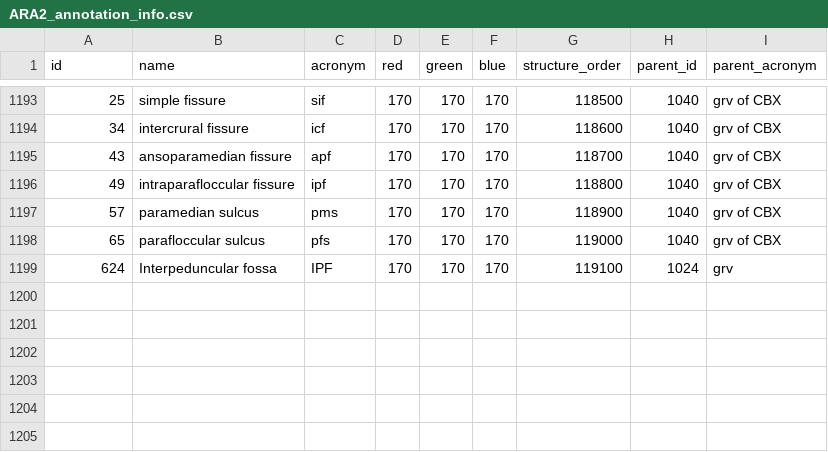
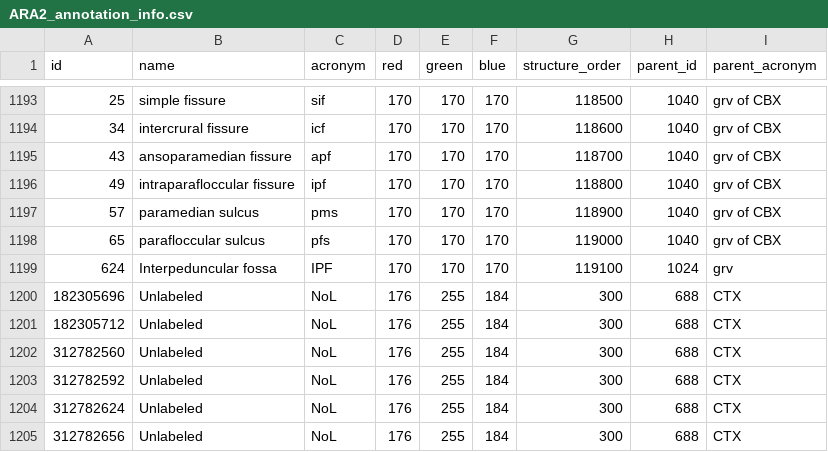
Before and after one commit to ChristophKirst/ClearMapUnstable, a CSV file: iDISCO/Data/ARA2_annotation_info.csv, drawn as a sheet; only a part is shown, gaps mark what is left out.

```diff
--- a/iDISCO/Data/ARA2_annotation_info.csv
+++ b/iDISCO/Data/ARA2_annotation_info.csv
@@ -1199 +1199,7 @@
 624,"Interpeduncular fossa","IPF",170,170,170,119100,1024,"grv"
+182305696,"Unlabeled","NoL",176,255,184,300,688,"CTX"
+182305712,"Unlabeled","NoL",176,255,184,300,688,"CTX"
+312782560,"Unlabeled","NoL",176,255,184,300,688,"CTX"
+312782592,"Unlabeled","NoL",176,255,184,300,688,"CTX"
+312782624,"Unlabeled","NoL",176,255,184,300,688,"CTX"
+312782656,"Unlabeled","NoL",176,255,184,300,688,"CTX"
```
Also changed, not shown: 4 other files.
